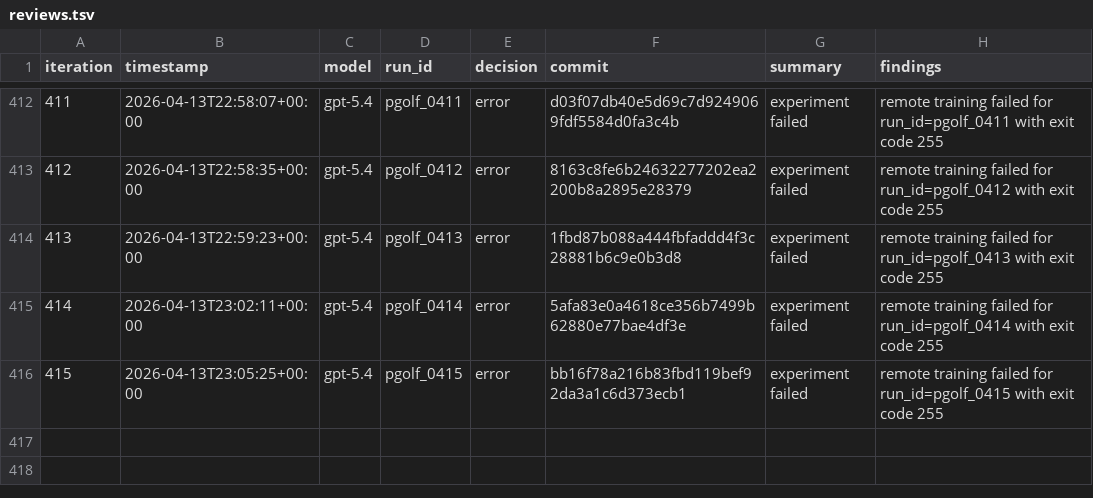
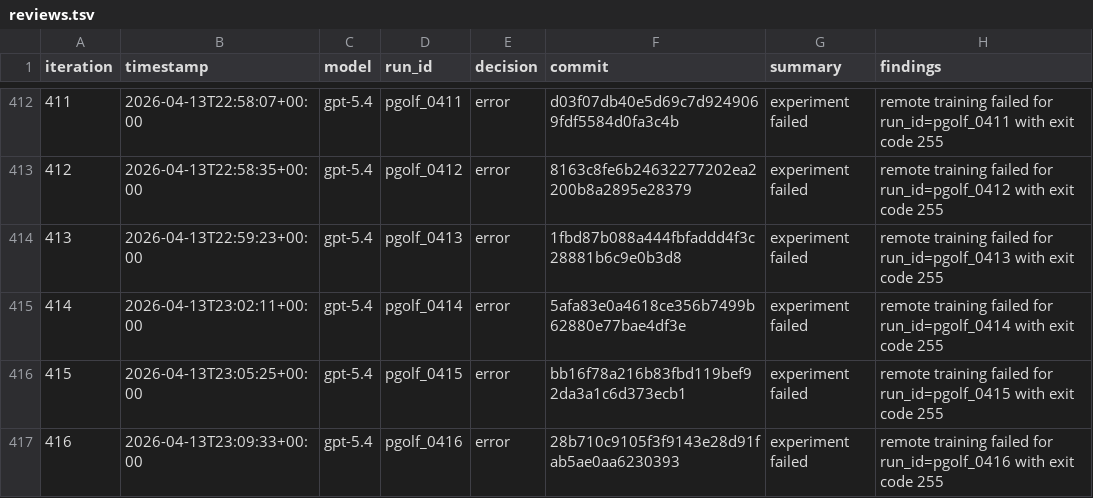
Before and after one commit to carlulsoe/parameter-golf, a TSV file: reviews.tsv, drawn as a sheet; only a part is shown, gaps mark what is left out; the diff names each change by its address in the sheet, - before the commit and + after, or states it on an @@ line.

Commit message:
chore(autoresearch): record error for pgolf_0416

```diff
--- a/reviews.tsv
+++ b/reviews.tsv
+row 417: 416 | 2026-04-13T23:09:33+00:00 | gpt-5.4 | pgolf_0416 | error | 28b710c9105f3f9143e28d91fab5ae0aa6230393 | experiment failed | remote training failed for run_id=pgolf_0416 with exit code 255
```
Also changed, not shown: 1 other file.
